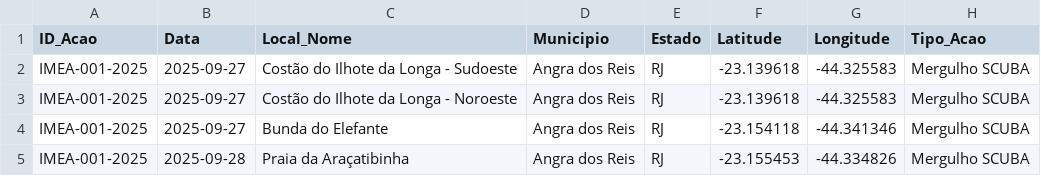
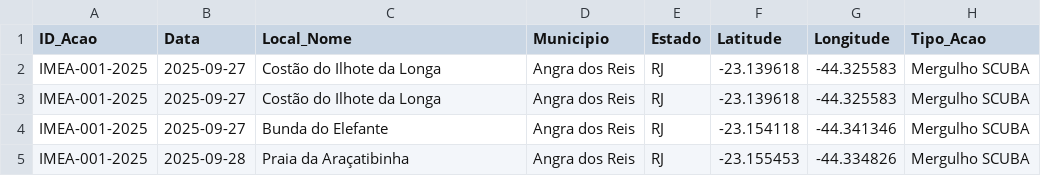
Before and after one commit to rafarodriguero/MapaAcao, a CSV file: base_dados_acoes_limpeza_IMEA.csv, drawn as a sheet; only a part is shown; the diff names each change by its address in the sheet, - before the commit and + after, or states it on an @@ line.

Commit message:
Update base_dados_acoes_limpeza_IMEA.csv

```diff
--- a/base_dados_acoes_limpeza_IMEA.csv
+++ b/base_dados_acoes_limpeza_IMEA.csv
-C2 (Local_Nome): Costão do Ilhote da Longa - Sudoeste
+C2 (Local_Nome): Costão do Ilhote da Longa
-C3 (Local_Nome): Costão do Ilhote da Longa - Noroeste
+C3 (Local_Nome): Costão do Ilhote da Longa
```
